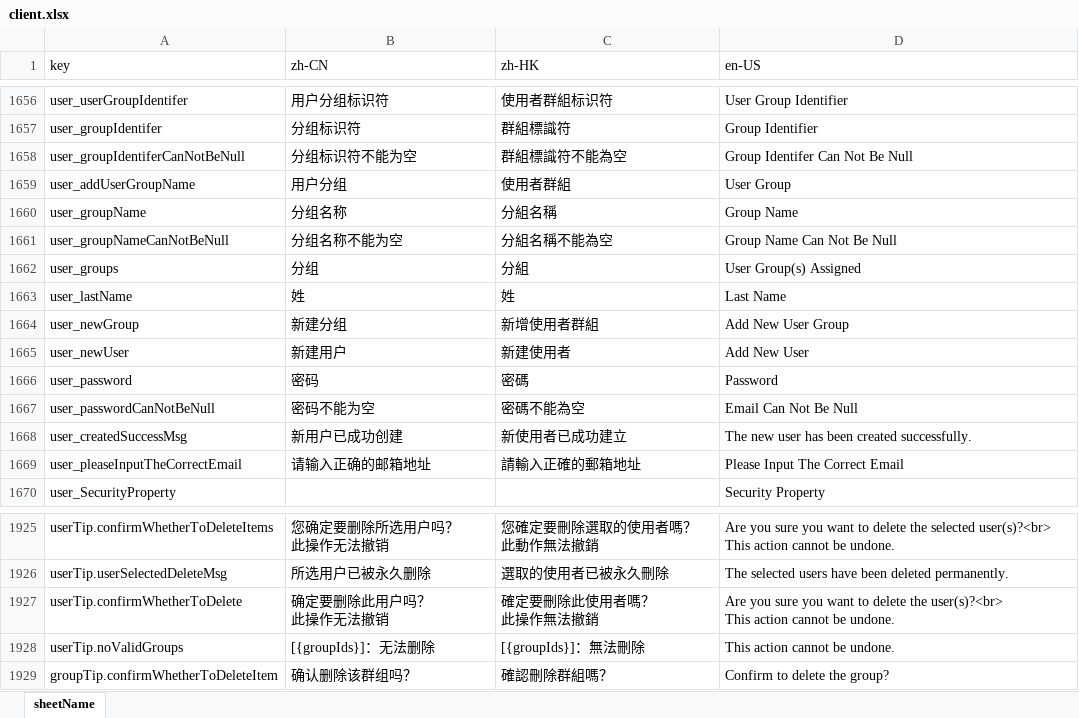
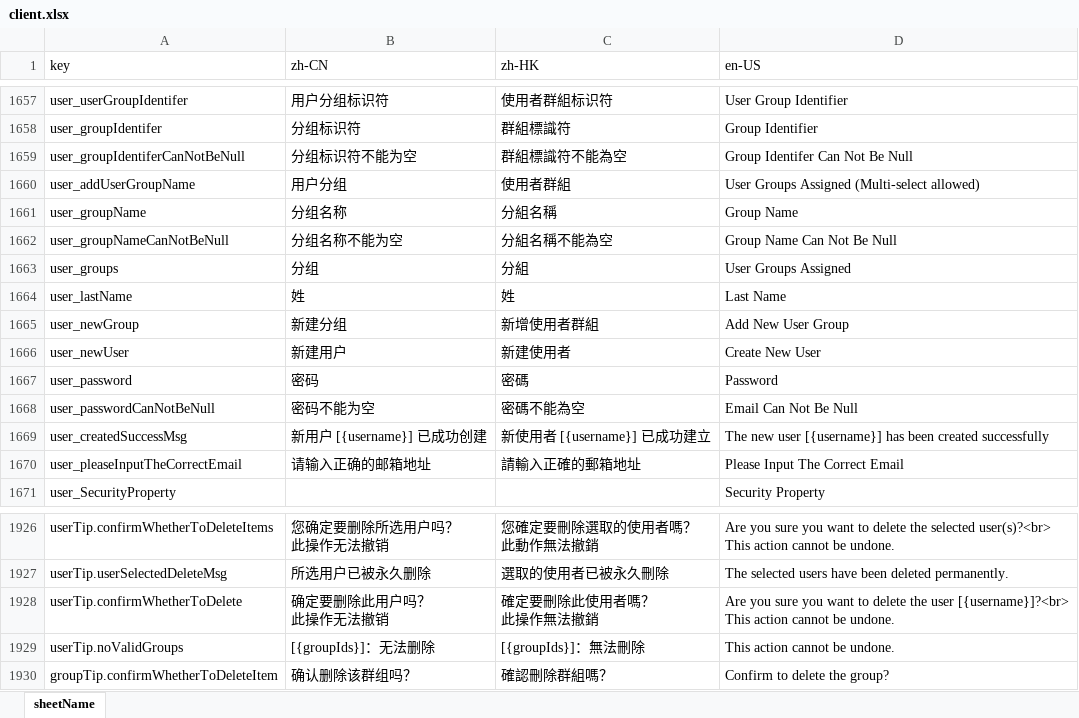
Before and after one commit to hktuto/docpal-v4, an Excel workbook: libraries/deployment/client.xlsx, sheet sheetName, drawn as a sheet; only a part is shown, gaps mark what is left out; values as stored, in another font and other column widths than the file's, no borders; addresses are those after the commit; ↵ is a line break in a cell; the diff covers the shown part only; the diff names each change by its address in the sheet, - before the commit and + after, or states it on an @@ line.

```diff
--- a/libraries/deployment/client.xlsx (sheet sheetName)
+++ b/libraries/deployment/client.xlsx (sheet sheetName)
-D1660 (en-US): User Group
+D1660 (en-US): User Groups Assigned (Multi-select allowed)
-D1663 (en-US): User Group(s) Assigned
+D1663 (en-US): User Groups Assigned
-D1666 (en-US): Add New User
+D1666 (en-US): Create New User
-B1669 (zh-CN): 新用户已成功创建
+B1669 (zh-CN): 新用户 [{username}] 已成功创建
-C1669 (zh-HK): 新使用者已成功建立
+C1669 (zh-HK): 新使用者 [{username}] 已成功建立
-D1669 (en-US): …new user has been created successfully.
+D1669 (en-US): …new user [{username}] has been created successfully
-D1928 (en-US): …delete the user(s)?<br> ↵ This action…
+D1928 (en-US): …delete the user [{username}]?<br> ↵ This action…
```
Also changed, not shown: 1 added row and 14 edited cells elsewhere in this sheet, 7 other files.
